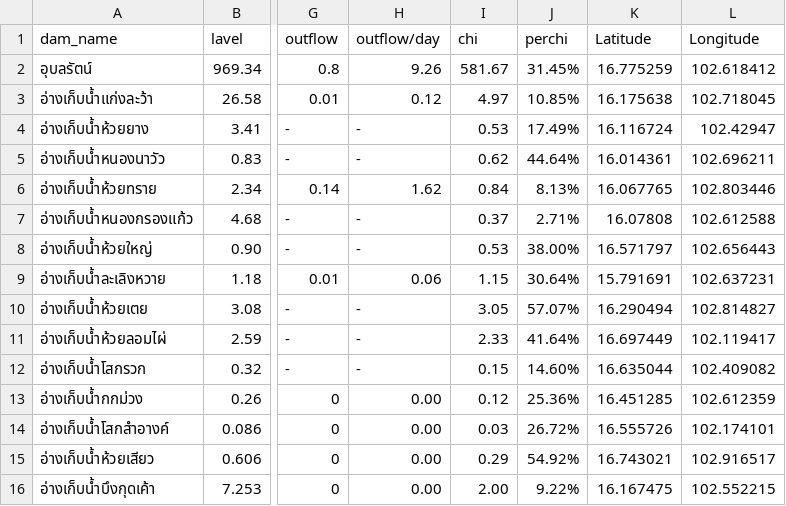
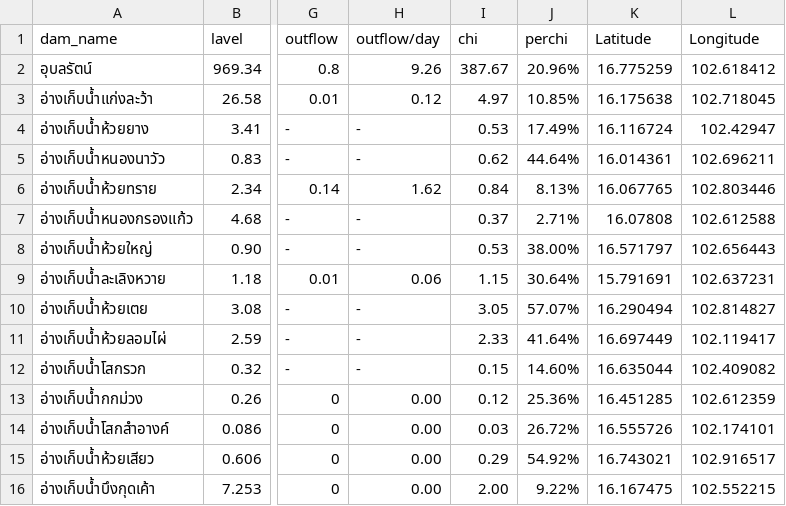
Before and after one commit to janeprapha/janemap, a CSV file: mapku.csv, drawn as a sheet; only a part is shown, gaps mark what is left out; the diff names each change by its address in the sheet, - before the commit and + after, or states it on an @@ line.

Commit message:
Add files via upload

```diff
--- a/mapku.csv
+++ b/mapku.csv
-I2 (chi): 581.67
+I2 (chi): 387.67
-J2 (perchi): 31.45%
+J2 (perchi): 20.96%
```
